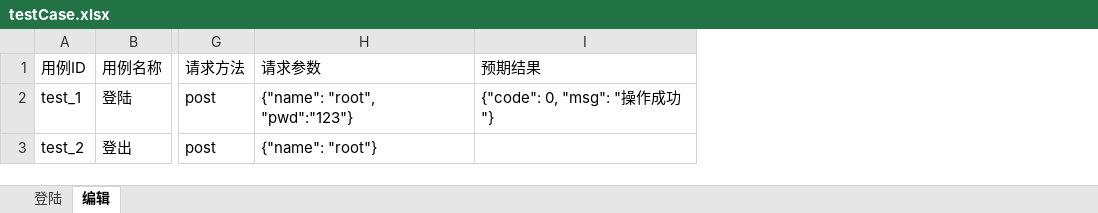
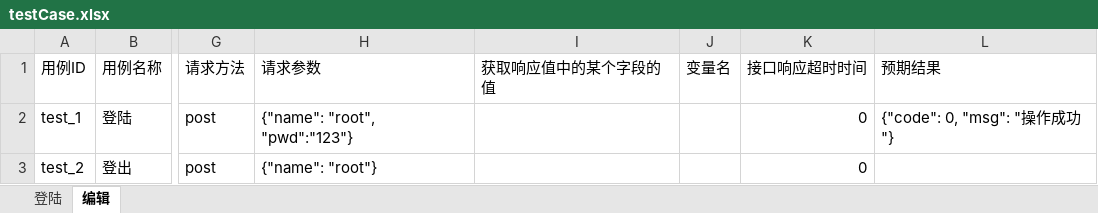
Before and after one commit to leeyoshinari/ATI, an Excel workbook: testCase/testCase.xlsx, sheet 编辑, drawn as a sheet; only a part is shown, gaps mark what is left out; values as stored, in another font and other column widths than the file's, no borders; the diff names each change by its address in the sheet, - before the commit and + after, or states it on an @@ line.

```diff
--- a/testCase/testCase.xlsx (sheet 编辑)
+++ b/testCase/testCase.xlsx (sheet 编辑)
+column I (获取响应值中的某个字段的值), empty
+column J (变量名), empty
+column K (接口响应超时时间), rows 2-3: 0 | 0
```
Also changed, not shown: sheet 登陆, 13 other files.
